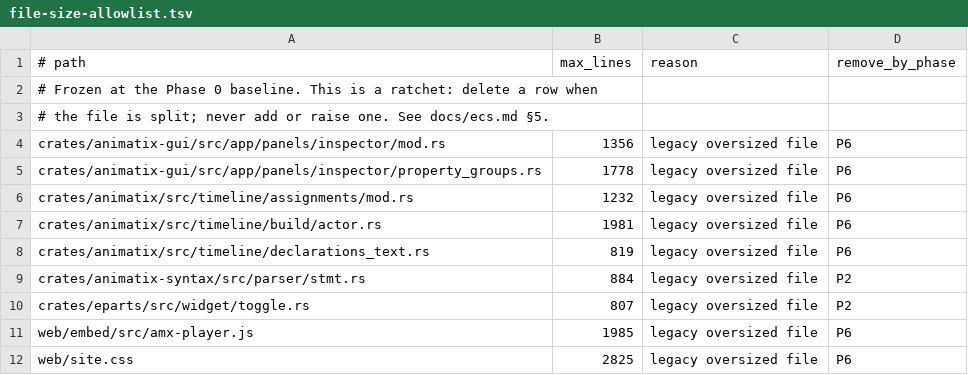
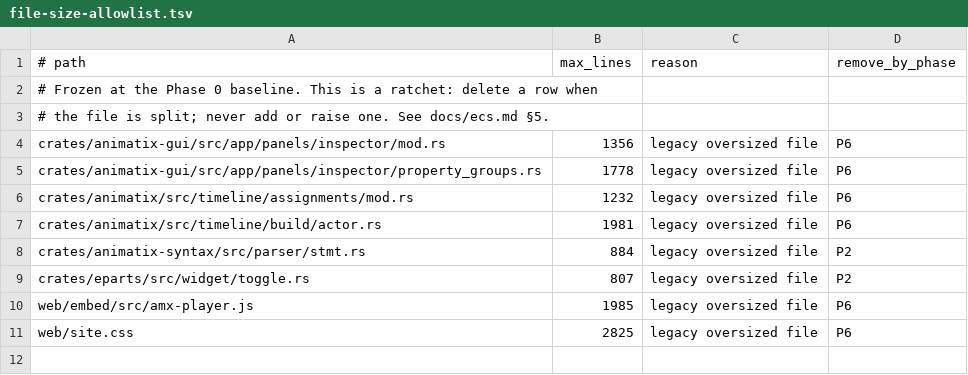
Before and after one commit to j4ger/animatix, a TSV file: scripts/file-size-allowlist.tsv, drawn as a sheet.

Commit message:
refactor(timeline): split text declarations into kind and implementation modules

```diff
--- a/scripts/file-size-allowlist.tsv
+++ b/scripts/file-size-allowlist.tsv
@@ -7,3 +7,2 @@ crates/animatix/src/timeline/assignments/mod.rs	1232	legacy oversized file	P6
 crates/animatix/src/timeline/build/actor.rs	1981	legacy oversized file	P6
-crates/animatix/src/timeline/declarations_text.rs	819	legacy oversized file	P6
 crates/animatix-syntax/src/parser/stmt.rs	884	legacy oversized file	P2
```
Also changed, not shown: 2 other files.
